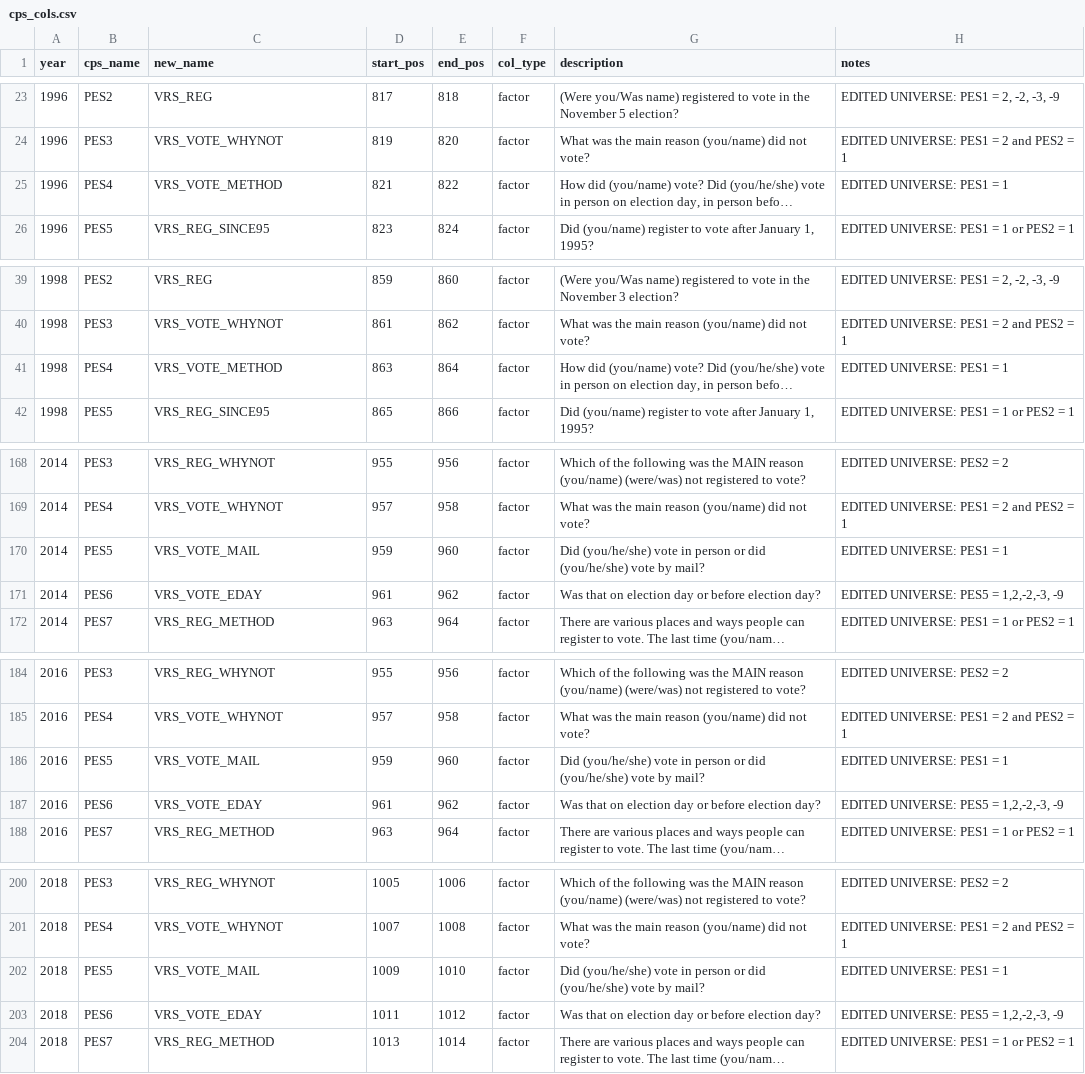
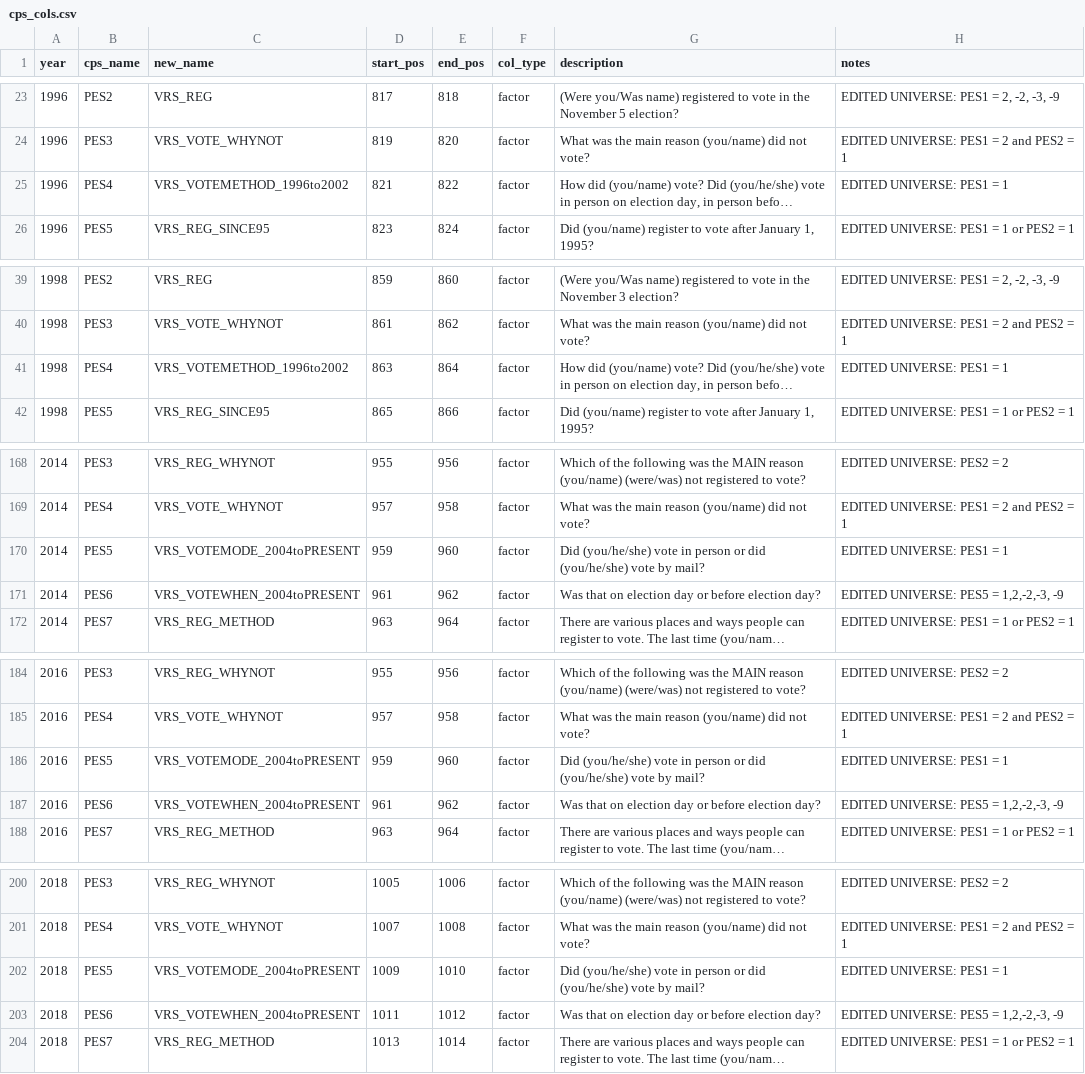
Before and after one commit to Reed-EVIC/cpsvote, a CSV file: data-raw/cps_cols.csv, drawn as a sheet; only a part is shown, gaps mark what is left out; long unchanged cells end in …; the diff covers the shown part only; the diff names each change by its address in the sheet, - before the commit and + after, or states it on an @@ line.

```diff
--- a/data-raw/cps_cols.csv
+++ b/data-raw/cps_cols.csv
-C25 (new_name): VRS_VOTE_METHOD
+C25 (new_name): VRS_VOTEMETHOD_1996to2002
-C41 (new_name): VRS_VOTE_METHOD
+C41 (new_name): VRS_VOTEMETHOD_1996to2002
-C170 (new_name): VRS_VOTE_MAIL
+C170 (new_name): VRS_VOTEMODE_2004toPRESENT
-C171 (new_name): VRS_VOTE_EDAY
+C171 (new_name): VRS_VOTEWHEN_2004toPRESENT
-C186 (new_name): VRS_VOTE_MAIL
+C186 (new_name): VRS_VOTEMODE_2004toPRESENT
-C187 (new_name): VRS_VOTE_EDAY
+C187 (new_name): VRS_VOTEWHEN_2004toPRESENT
-C202 (new_name): VRS_VOTE_MAIL
+C202 (new_name): VRS_VOTEMODE_2004toPRESENT
-C203 (new_name): VRS_VOTE_EDAY
+C203 (new_name): VRS_VOTEWHEN_2004toPRESENT
```
Also changed, not shown: 12 edited cells elsewhere in this file, data-raw/cps_factors.csv, 6 other files.
